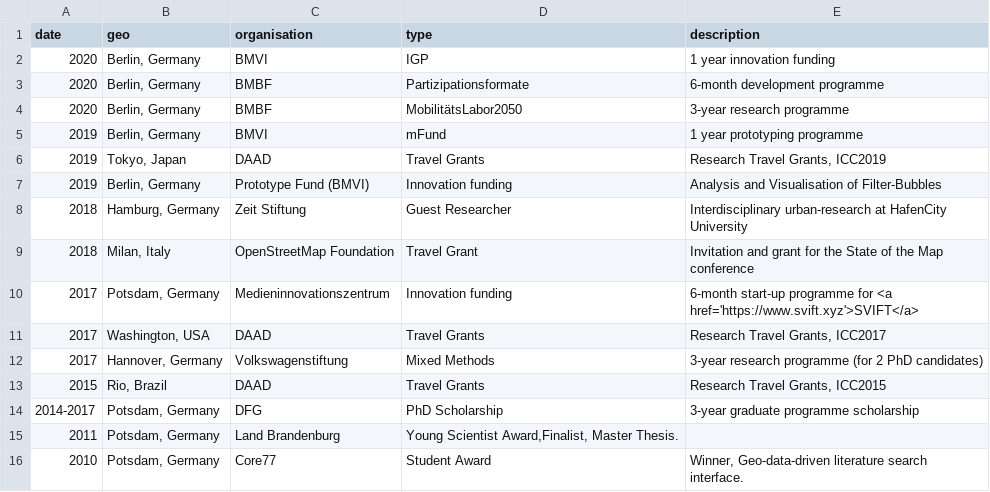
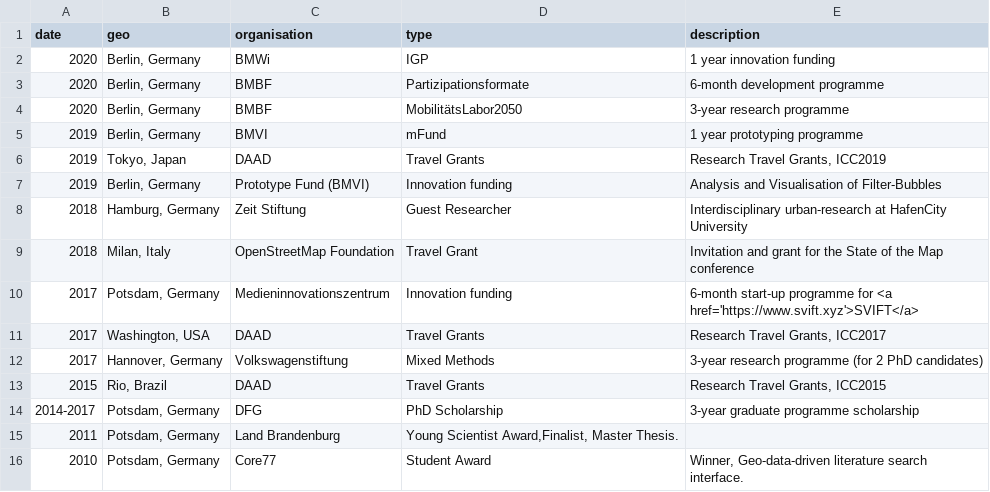
Before and after one commit to sebastian-meier/sebastianmeier, a CSV file: _data/funding.csv, drawn as a sheet.

Commit message:
Update funding.csv

```diff
--- a/_data/funding.csv
+++ b/_data/funding.csv
@@ -1,3 +1,3 @@
 date,geo,organisation,type,description
-2020,"Berlin, Germany",BMVI,IGP,"1 year innovation funding"
+2020,"Berlin, Germany",BMWi,IGP,"1 year innovation funding"
 2020,"Berlin, Germany",BMBF,Partizipationsformate,"6-month development programme"
```
